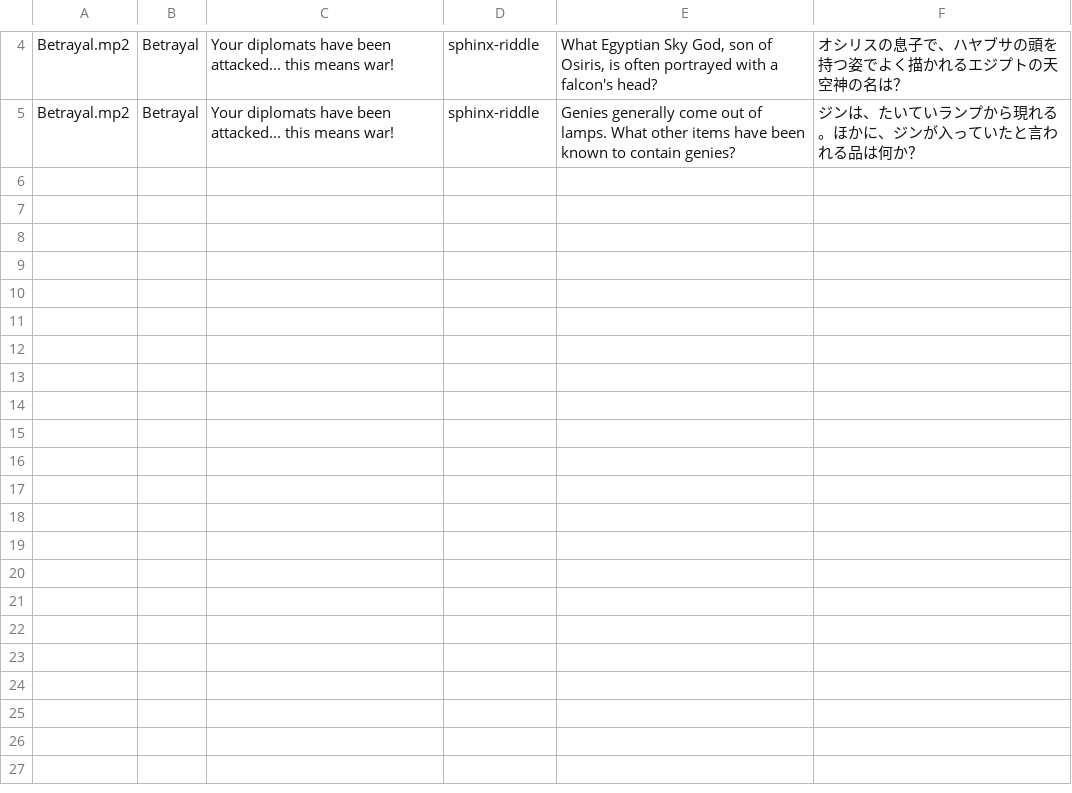
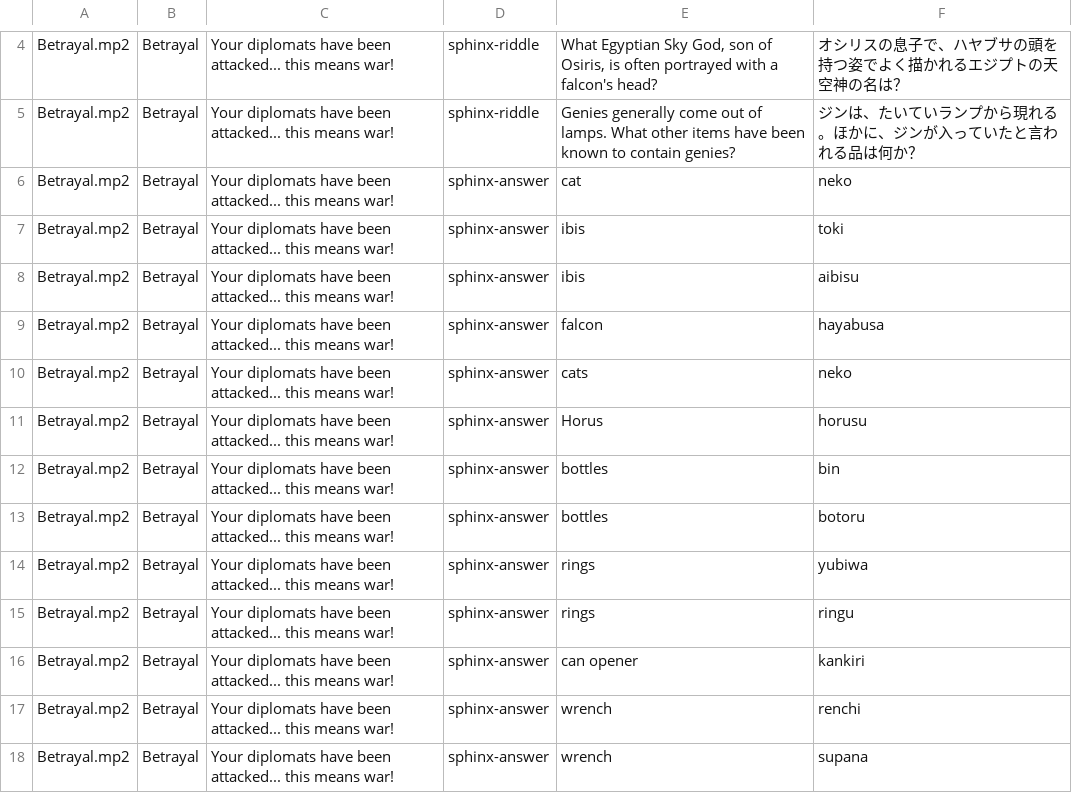
Before and after one commit to ka-autumn/fheroes2, a TSV file: files/lang/ja.map-sphinx-translation.tsv, drawn as a sheet; only a part is shown, gaps mark what is left out; the diff names each change by its address in the sheet, - before the commit and + after, or states it on an @@ line.

```diff
--- a/files/lang/ja.map-sphinx-translation.tsv
+++ b/files/lang/ja.map-sphinx-translation.tsv
+row 6: Betrayal.mp2 | Betrayal | Your diplomats have been attacked... this means war! | sphinx-answer | cat | neko
+row 7: Betrayal.mp2 | Betrayal | Your diplomats have been attacked... this means war! | sphinx-answer | ibis | toki
+row 8: Betrayal.mp2 | Betrayal | Your diplomats have been attacked... this means war! | sphinx-answer | ibis | aibisu
+row 9: Betrayal.mp2 | Betrayal | Your diplomats have been attacked... this means war! | sphinx-answer | falcon | hayabusa
+row 10: Betrayal.mp2 | Betrayal | Your diplomats have been attacked... this means war! | sphinx-answer | cats | neko
+row 11: Betrayal.mp2 | Betrayal | Your diplomats have been attacked... this means war! | sphinx-answer | Horus | horusu
+row 12: Betrayal.mp2 | Betrayal | Your diplomats have been attacked... this means war! | sphinx-answer | bottles | bin
+row 13: Betrayal.mp2 | Betrayal | Your diplomats have been attacked... this means war! | sphinx-answer | bottles | botoru
+row 14: Betrayal.mp2 | Betrayal | Your diplomats have been attacked... this means war! | sphinx-answer | rings | yubiwa
+row 15: Betrayal.mp2 | Betrayal | Your diplomats have been attacked... this means war! | sphinx-answer | rings | ringu
+row 16: Betrayal.mp2 | Betrayal | Your diplomats have been attacked... this means war! | sphinx-answer | can opener | kankiri
+row 17: Betrayal.mp2 | Betrayal | Your diplomats have been attacked... this means war! | sphinx-answer | wrench | renchi
+row 18: Betrayal.mp2 | Betrayal | Your diplomats have been attacked... this means war! | sphinx-answer | wrench | supana
```
